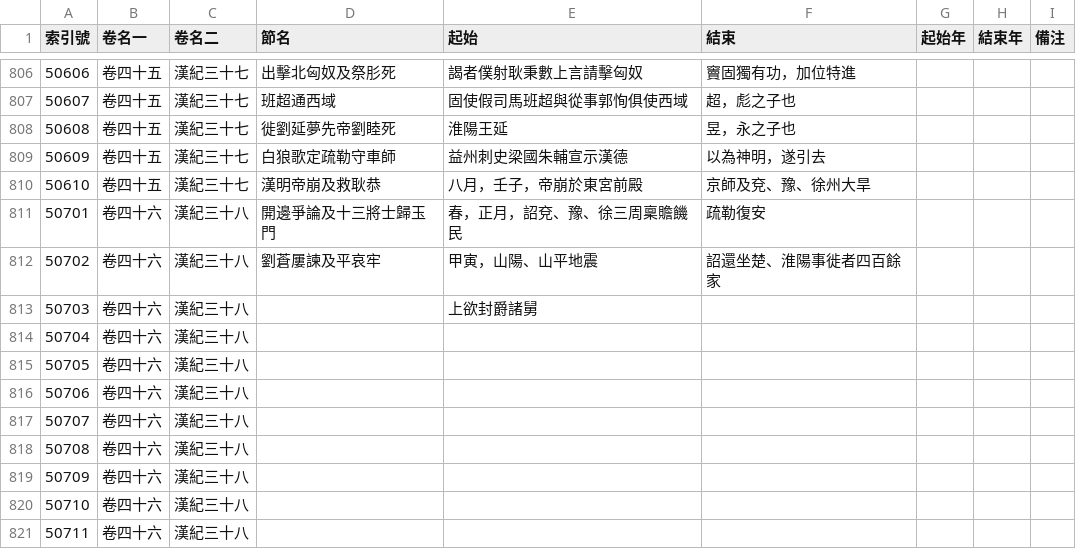
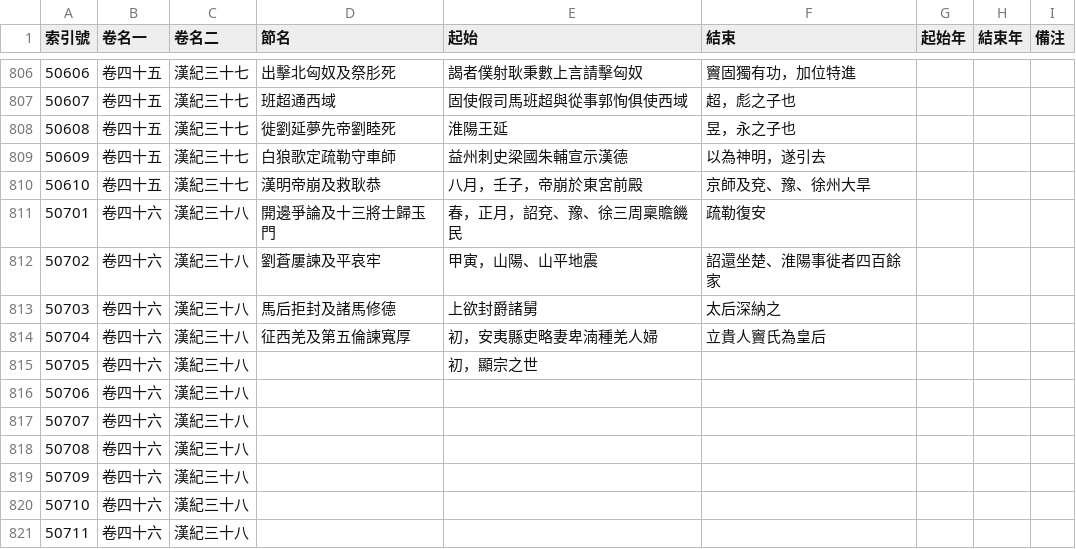
Before and after one commit to gintian/zizhitongjian, a CSV file: 1_主要數據/通鑑目錄.csv, drawn as a sheet; only a part is shown, gaps mark what is left out.

```diff
--- a/1_主要數據/通鑑目錄.csv
+++ b/1_主要數據/通鑑目錄.csv
@@ -812,5 +812,5 @@
 50702,卷四十六,漢紀三十八,劉蒼屢諫及平哀牢,甲寅，山陽、山平地震,詔還坐楚、淮陽事徙者四百餘家,,,
-50703,卷四十六,漢紀三十八,,上欲封爵諸舅,,,,
-50704,卷四十六,漢紀三十八,,,,,,
-50705,卷四十六,漢紀三十八,,,,,,
+50703,卷四十六,漢紀三十八,馬后拒封及諸馬修德,上欲封爵諸舅,太后深納之,,,
+50704,卷四十六,漢紀三十八,征西羌及第五倫諫寬厚,初，安夷縣吏略妻卑湳種羌人婦,立貴人竇氏為皇后,,,
+50705,卷四十六,漢紀三十八,,初，顯宗之世,,,,
 50706,卷四十六,漢紀三十八,,,,,,
```
Also changed, not shown: 1_主要數據/人物總表.csv, 4 other files.
